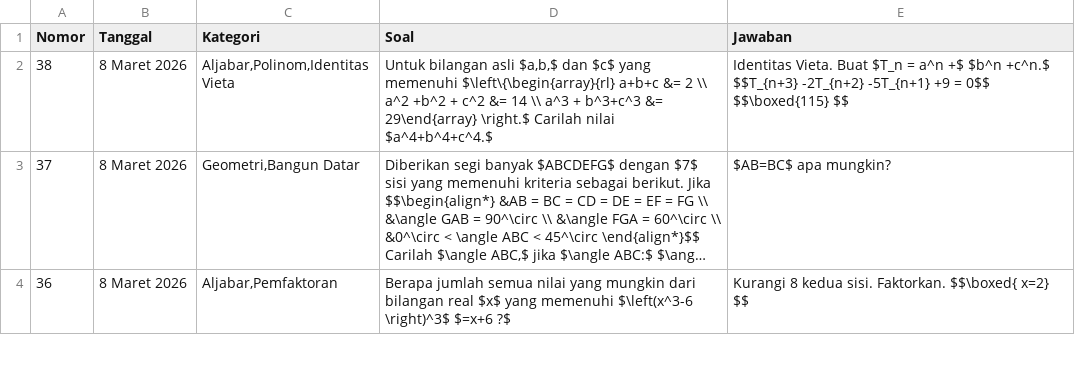
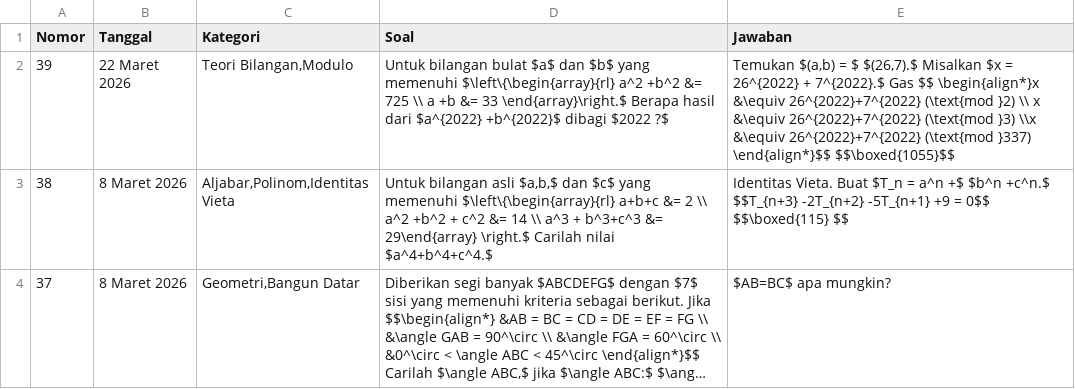
Before and after one commit to paggalih/paggalih.github.io, a CSV file: olimpiade/soal_olimpiade.csv, drawn as a sheet; only a part is shown; the shorter side is filled out with more unchanged rows; long unchanged cells end in ….

Commit message:
Update soal_olimpiade.csv

```diff
--- a/olimpiade/soal_olimpiade.csv
+++ b/olimpiade/soal_olimpiade.csv
@@ -1,2 +1,3 @@
 Nomor,Tanggal,Kategori,Soal,Jawaban
+39,22 Maret 2026,"Teori Bilangan,Modulo",Untuk bilangan bulat $a$ dan $b$ yang memenuhi $\left\{\begin{array}{rl} a^2 +b^2 &= 725 \\ a +b &= 33 \end{array}\right.$ Berapa hasil dari $a^{2022} +b^{2022}$ dibagi $2022 ?$,"Temukan $(a,b) = $ $(26,7).$ Misalkan $x = 26^{2022} + 7^{2022}.$ Gas $$ \begin{align*}x  &\equiv 26^{2022}+7^{2022} (\text{mod }2) \\ x  &\equiv 26^{2022}+7^{2022} (\text{mod }3) \\x  &\equiv 26^{2022}+7^{2022} (\text{mod }337) \end{align*}$$ $$\boxed{1055}$$"
 38,8 Maret 2026,"Aljabar,Polinom,Identitas Vieta","Untuk bilangan asli $a,b,$ dan $c$ yang memenuhi $\left\{\begin{array}{rl} a+b+c &= 2 \\ a^2 +b^2 + c^2 &= 14 \\ a^3 + b^3+c^3 &= 29\end{array} \right.$ Carilah nilai $a^4+b^4+c^4.$",Identitas Vieta. Buat $T_n = a^n +$ $b^n +c^n.$ $$T_{n+3} -2T_{n+2} -5T_{n+1} +9 = 0$$ $$\boxed{115} $$
```
